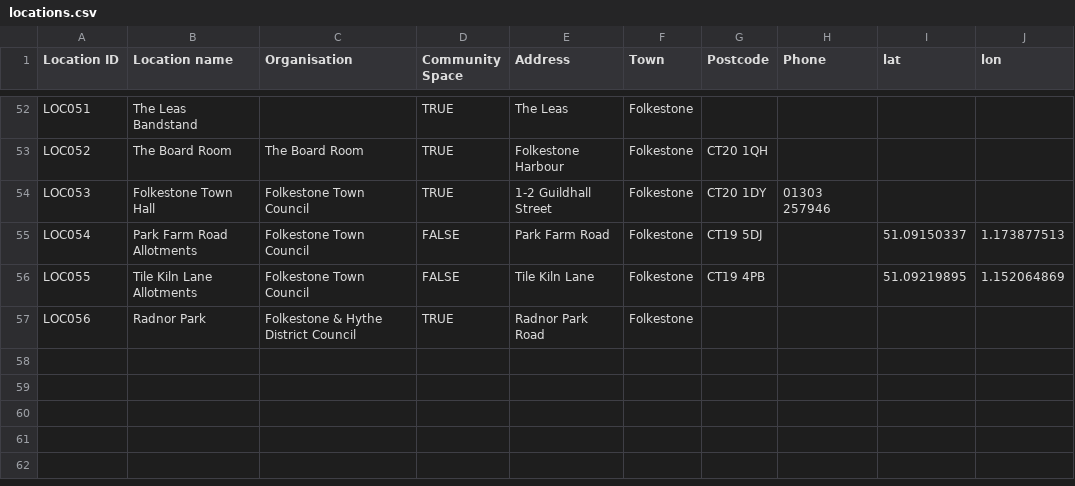
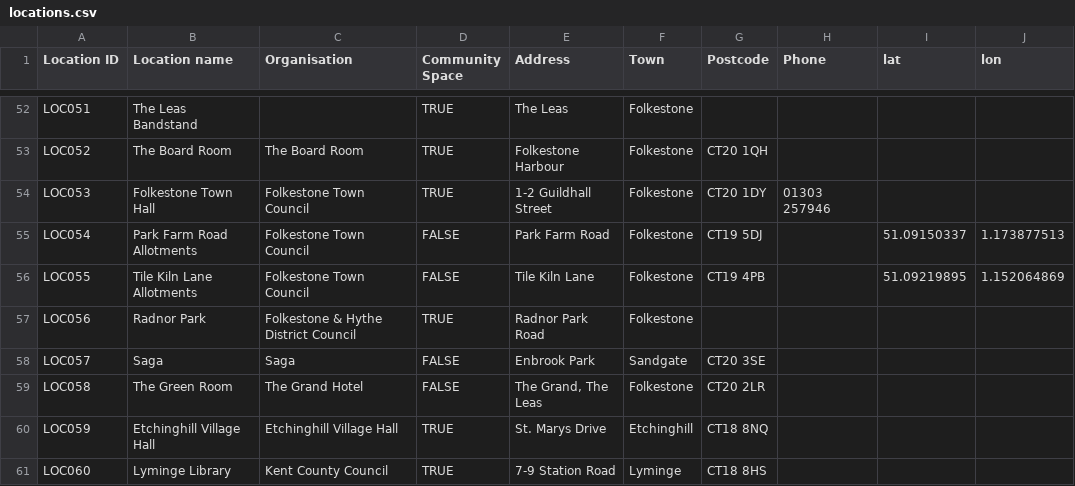
Before and after one commit to deelion/folkestone-hythe-community-directory, a CSV file: data/locations.csv, drawn as a sheet; only a part is shown, gaps mark what is left out.

```diff
--- a/data/locations.csv
+++ b/data/locations.csv
@@ -57 +57,5 @@ LOC055,Tile Kiln Lane Allotments,Folkestone Town Council,FALSE,Tile Kiln Lane,Fo
 LOC056,Radnor Park,Folkestone & Hythe District Council,TRUE,Radnor Park Road,Folkestone,,,,
+LOC057,Saga,Saga,FALSE,Enbrook Park,Sandgate,CT20 3SE,,,
+LOC058,The Green Room,The Grand Hotel,FALSE,"The Grand, The Leas",Folkestone,CT20 2LR,,,
+LOC059,Etchinghill Village Hall,Etchinghill Village Hall,TRUE,St. Marys Drive,Etchinghill,CT18 8NQ,,,
+LOC060,Lyminge Library,Kent County Council,TRUE,7-9 Station Road,Lyminge,CT18 8HS,,,
```
Also changed, not shown: data/organisations.csv, 4 other files.
